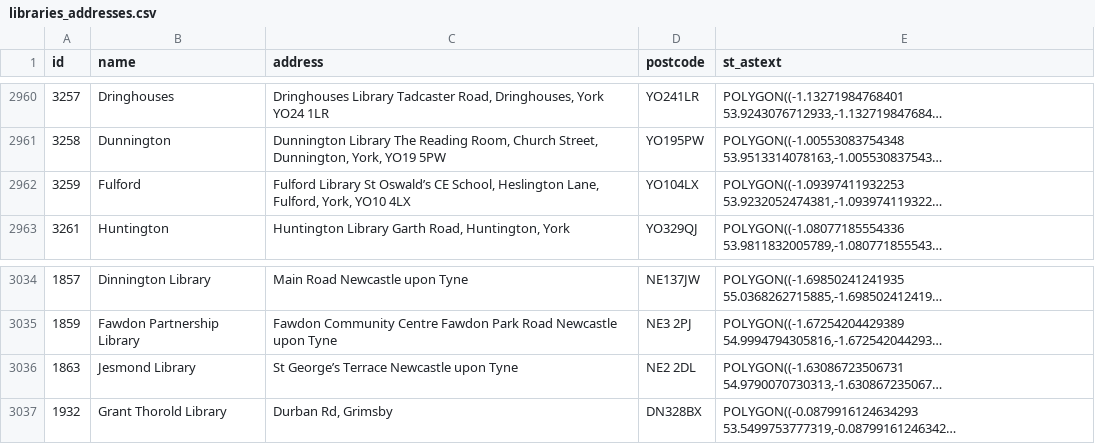
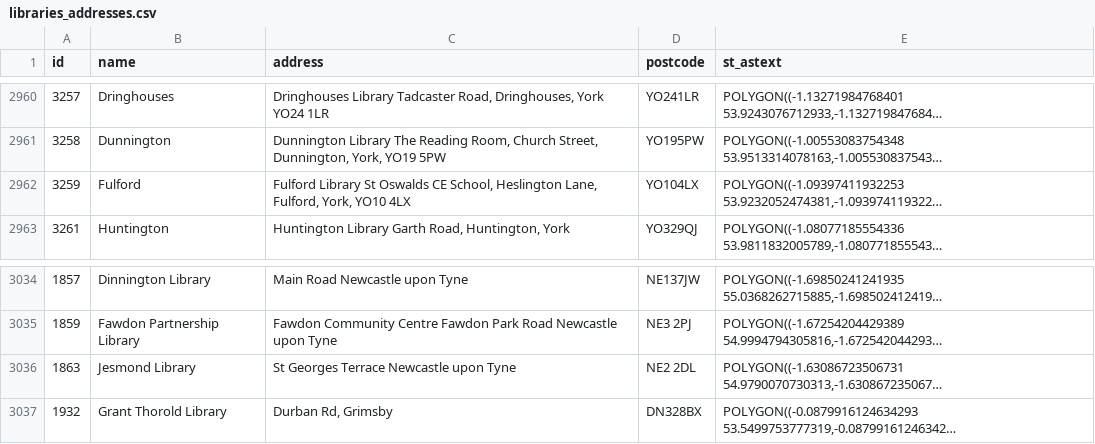
Before and after one commit to LibrariesHacked/england-librarydata, a CSV file: data/libraries/libraries_addresses.csv, drawn as a sheet; only a part is shown, gaps mark what is left out; long unchanged cells end in …; the diff covers the shown part only; the diff names each change by its address in the sheet, - before the commit and + after, or states it on an @@ line.

Commit message:
Library geo stuff

```diff
--- a/data/libraries/libraries_addresses.csv
+++ b/data/libraries/libraries_addresses.csv
-C2962 (address): …Library St Oswald’s CE School,…
+C2962 (address): …Library St Oswalds CE School,…
-C3036 (address): St George’s Terrace Newcastle upon Tyne
+C3036 (address): St Georges Terrace Newcastle upon Tyne
```
Also changed, not shown: 5 edited cells elsewhere in this file, 5 other files.
